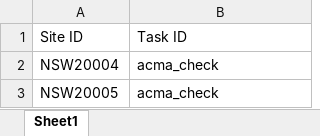
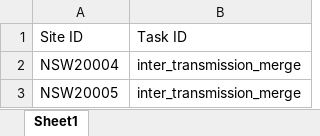
Before and after one commit to Caspar-H/Django-Workflow, an Excel workbook: sitedb/smallcell data/batch claim.xlsx, sheet Sheet1, drawn as a sheet; values as stored, in another font and other column widths than the file's, no borders; the diff names each change by its address in the sheet, - before the commit and + after, or states it on an @@ line.

```diff
--- a/sitedb/smallcell data/batch claim.xlsx (sheet Sheet1)
+++ b/sitedb/smallcell data/batch claim.xlsx (sheet Sheet1)
-B2:B3: acma_check
+B2:B3: inter_transmission_merge
```
Also changed, not shown: sitedb/smallcell data/activation table.xlsx, sitedb/smallcell data/batch complete.xlsx, 16 other files.
